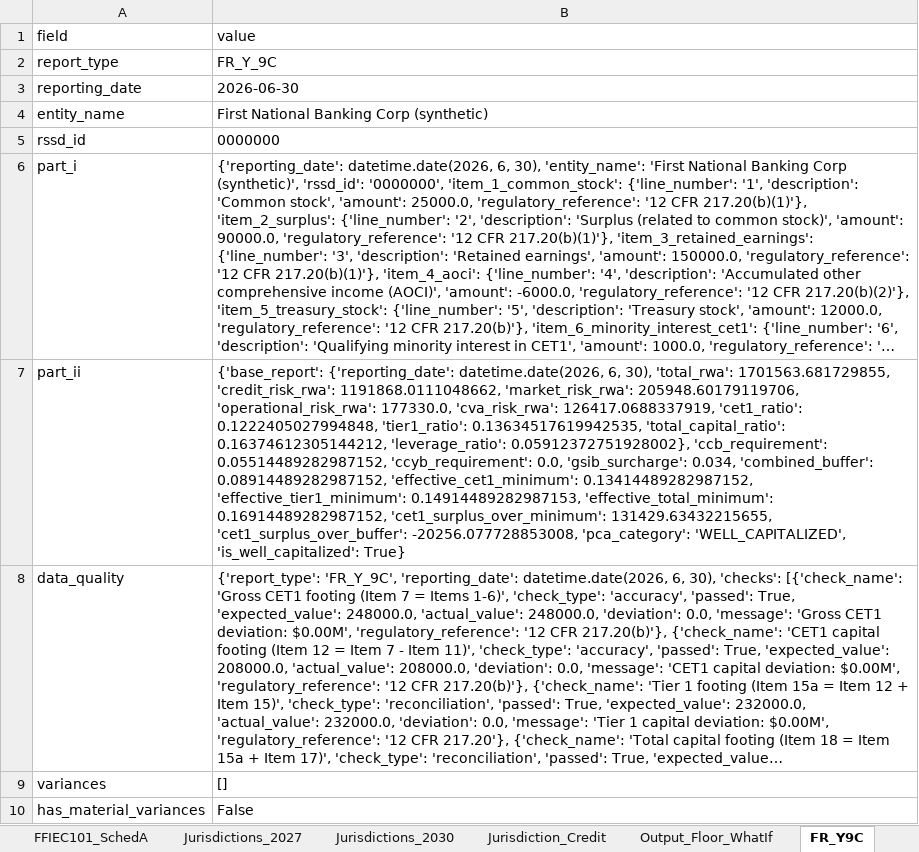
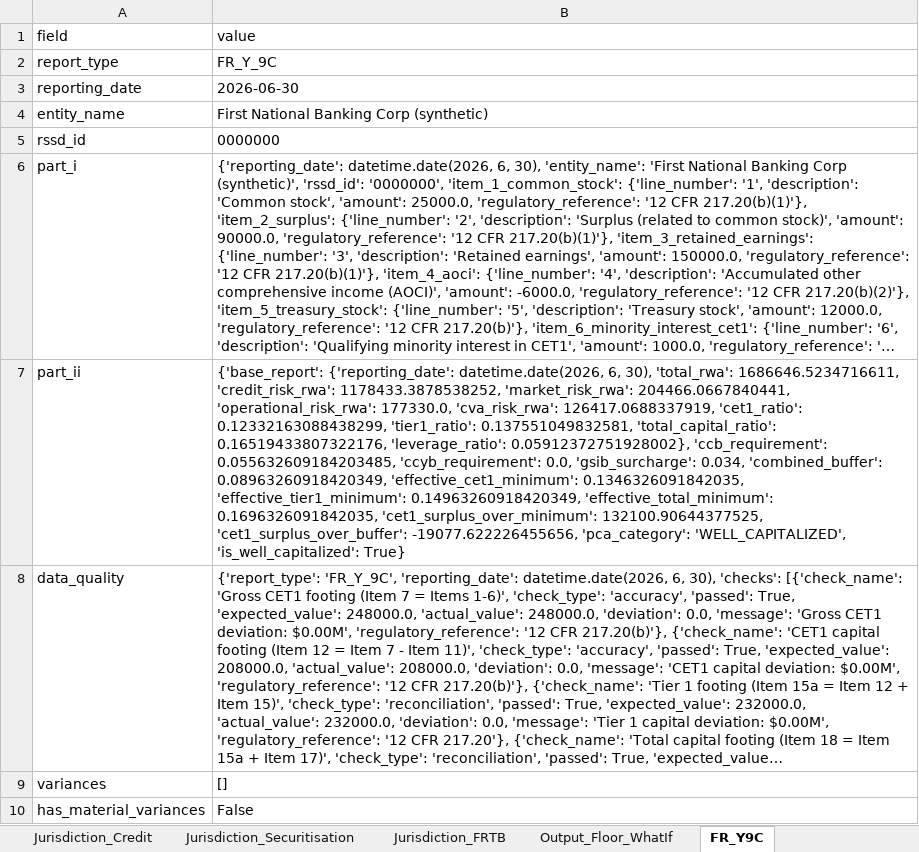
Before and after one commit to ankitjha67/BASEL-III-Endgame, an Excel workbook: output/reports/e2e/E2E_Results.xlsx, sheet FR_Y9C, drawn as a sheet; long unchanged cells end in …; values as stored, in another font and other column widths than the file's, no borders; the diff names each change by its address in the sheet, - before the commit and + after, or states it on an @@ line.

```diff
--- a/output/reports/e2e/E2E_Results.xlsx (sheet FR_Y9C)
+++ b/output/reports/e2e/E2E_Results.xlsx (sheet FR_Y9C)
+sheet tab: Jurisdiction_Securitisation
+sheet tab: Jurisdiction_FRTB
-B7 (value): …30), 'total_rwa': 1701563.681729855, 'credit_risk_rwa': 1191868.0111048662, 'market_risk_rwa': 205948.60179119706, 'operational_risk_rwa': 177330.0, 'cva_risk_rwa': 126417.0688337919, 'cet1_ratio': 0.1222405027994848, 'tier1_ratio': 0.13634517619942535, 'total_capital_ratio': 0.16374612305144212, 'leverage_ratio': 0.05912372751928002}, 'ccb_requirement': 0.05514489282987152, 'ccyb_requirement': 0.0, 'gsib_surcharge': 0.034, 'combined_buffer': 0.08914489282987152, 'effective_cet1_minimum': 0.13414489282987152, 'effective_tier1_minimum': 0.14914489282987153, 'effective_total_minimum': 0.16914489282987152, 'cet1_surplus_over_minimum': 131429.63432215655, 'cet1_surplus_over_buffer': -20256.077728853008, 'pca_category': 'WELL_CAPITALIZED',…
+B7 (value): …30), 'total_rwa': 1686646.5234716611, 'credit_risk_rwa': 1178433.3878538252, 'market_risk_rwa': 204466.0667840441, 'operational_risk_rwa': 177330.0, 'cva_risk_rwa': 126417.0688337919, 'cet1_ratio': 0.12332163088438299, 'tier1_ratio': 0.137551049832581, 'total_capital_ratio': 0.16519433807322176, 'leverage_ratio': 0.05912372751928002}, 'ccb_requirement': 0.055632609184203485, 'ccyb_requirement': 0.0, 'gsib_surcharge': 0.034, 'combined_buffer': 0.08963260918420349, 'effective_cet1_minimum': 0.1346326091842035, 'effective_tier1_minimum': 0.14963260918420349, 'effective_total_minimum': 0.1696326091842035, 'cet1_surplus_over_minimum': 132100.90644377525, 'cet1_surplus_over_buffer': -19077.622226455656, 'pca_category': 'WELL_CAPITALIZED',…
```
Also changed, not shown: sheet Output_Floor_WhatIf, sheet Jurisdictions_2027, sheet Jurisdictions_2030, sheet Securitization, sheet Checks, sheet FRTB, 4 more sheets, 7 other files.
